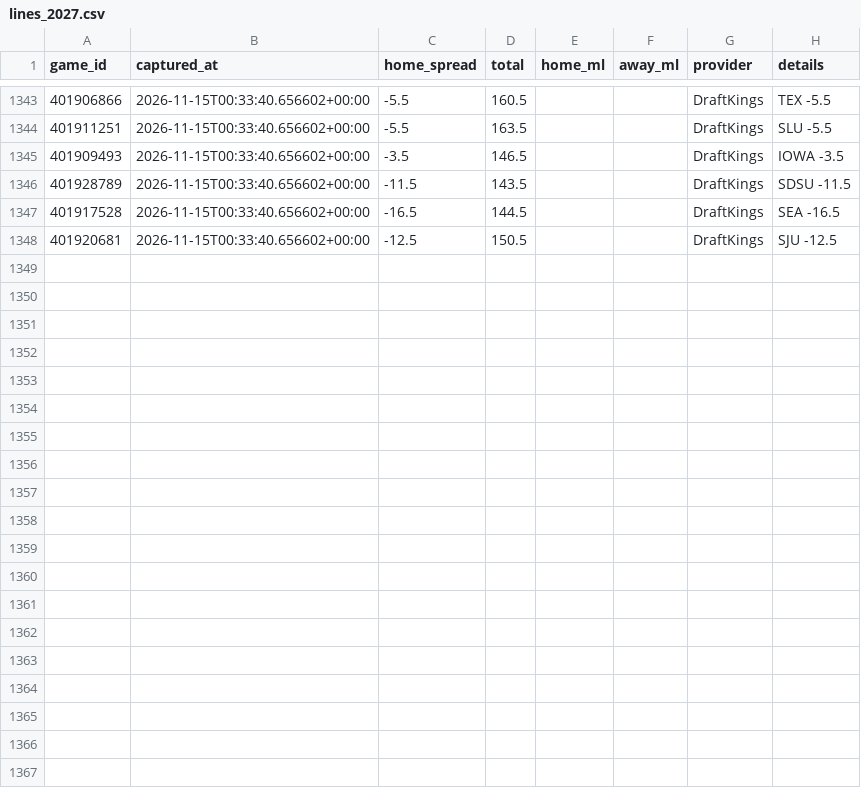
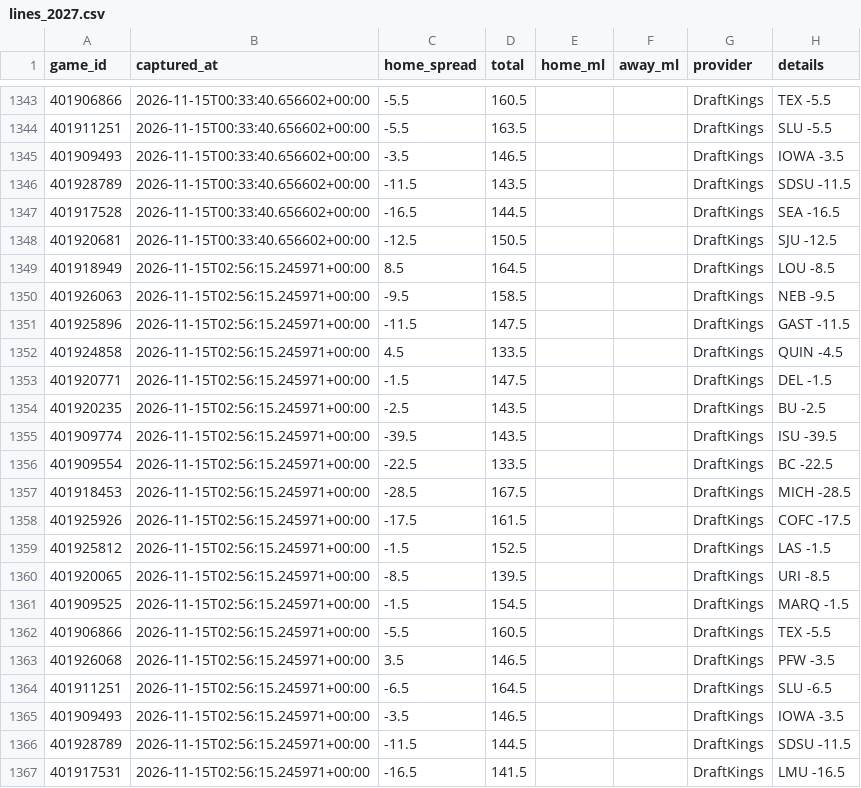
Before and after one commit to Gh0stmahn-ai/cbb-predictor, a CSV file: state/lines_2027.csv, drawn as a sheet; only a part is shown, gaps mark what is left out; the diff covers the shown part only.

```diff
--- a/state/lines_2027.csv
+++ b/state/lines_2027.csv
@@ -1348 +1348,20 @@ game_id,captured_at,home_spread,total,home_ml,away_ml,provider,details
 401920681,2026-11-15T00:33:40.656602+00:00,-12.5,150.5,,,DraftKings,SJU -12.5
+401918949,2026-11-15T02:56:15.245971+00:00,8.5,164.5,,,DraftKings,LOU -8.5
+401926063,2026-11-15T02:56:15.245971+00:00,-9.5,158.5,,,DraftKings,NEB -9.5
+401925896,2026-11-15T02:56:15.245971+00:00,-11.5,147.5,,,DraftKings,GAST -11.5
+401924858,2026-11-15T02:56:15.245971+00:00,4.5,133.5,,,DraftKings,QUIN -4.5
+401920771,2026-11-15T02:56:15.245971+00:00,-1.5,147.5,,,DraftKings,DEL -1.5
+401920235,2026-11-15T02:56:15.245971+00:00,-2.5,143.5,,,DraftKings,BU -2.5
+401909774,2026-11-15T02:56:15.245971+00:00,-39.5,143.5,,,DraftKings,ISU -39.5
+401909554,2026-11-15T02:56:15.245971+00:00,-22.5,133.5,,,DraftKings,BC -22.5
+401918453,2026-11-15T02:56:15.245971+00:00,-28.5,167.5,,,DraftKings,MICH -28.5
+401925926,2026-11-15T02:56:15.245971+00:00,-17.5,161.5,,,DraftKings,COFC -17.5
+401925812,2026-11-15T02:56:15.245971+00:00,-1.5,152.5,,,DraftKings,LAS -1.5
+401920065,2026-11-15T02:56:15.245971+00:00,-8.5,139.5,,,DraftKings,URI -8.5
+401909525,2026-11-15T02:56:15.245971+00:00,-1.5,154.5,,,DraftKings,MARQ -1.5
+401906866,2026-11-15T02:56:15.245971+00:00,-5.5,160.5,,,DraftKings,TEX -5.5
+401926068,2026-11-15T02:56:15.245971+00:00,3.5,146.5,,,DraftKings,PFW -3.5
+401911251,2026-11-15T02:56:15.245971+00:00,-6.5,164.5,,,DraftKings,SLU -6.5
+401909493,2026-11-15T02:56:15.245971+00:00,-3.5,146.5,,,DraftKings,IOWA -3.5
+401928789,2026-11-15T02:56:15.245971+00:00,-11.5,144.5,,,DraftKings,SDSU -11.5
+401917531,2026-11-15T02:56:15.245971+00:00,-16.5,141.5,,,DraftKings,LMU -16.5
```
Also changed, not shown: 9 added rows elsewhere in this file, state/games_2027.csv, state/games_nond1_2027.csv, 14 other files.
